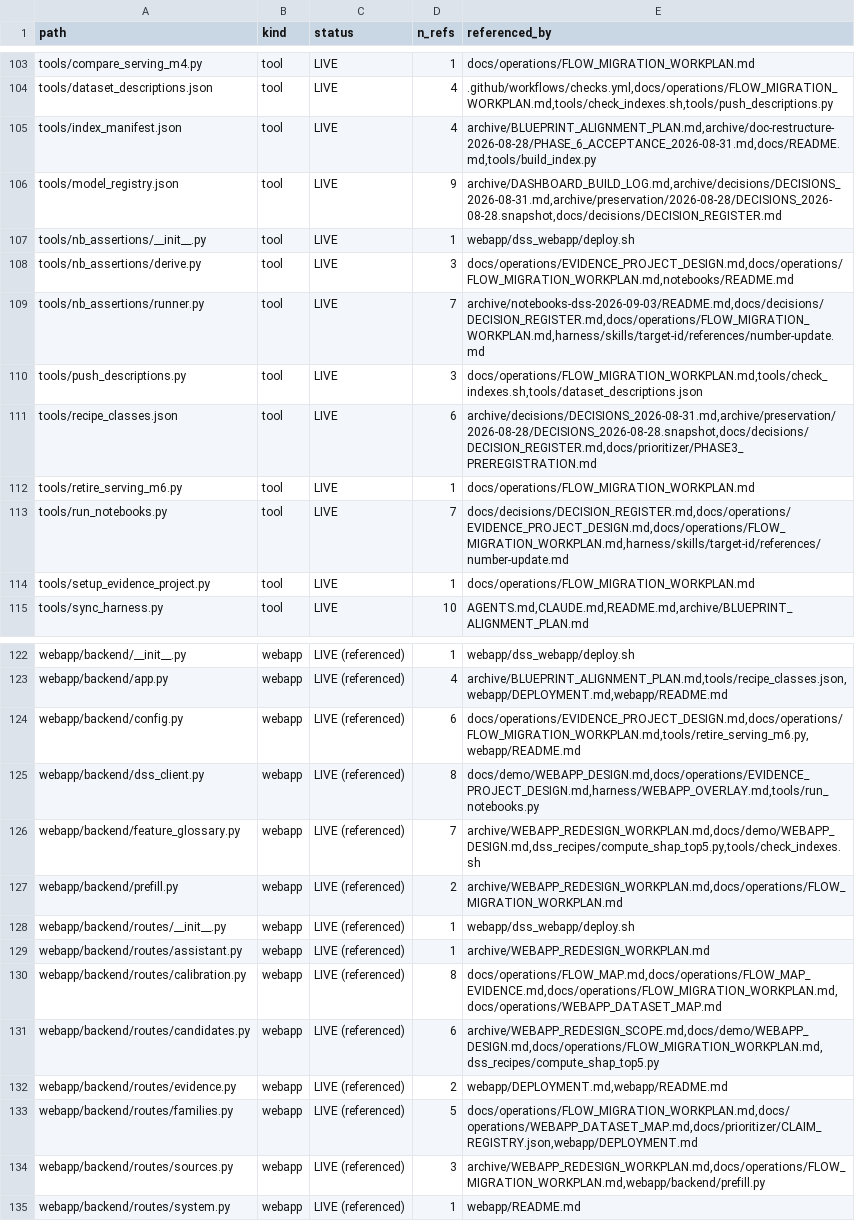
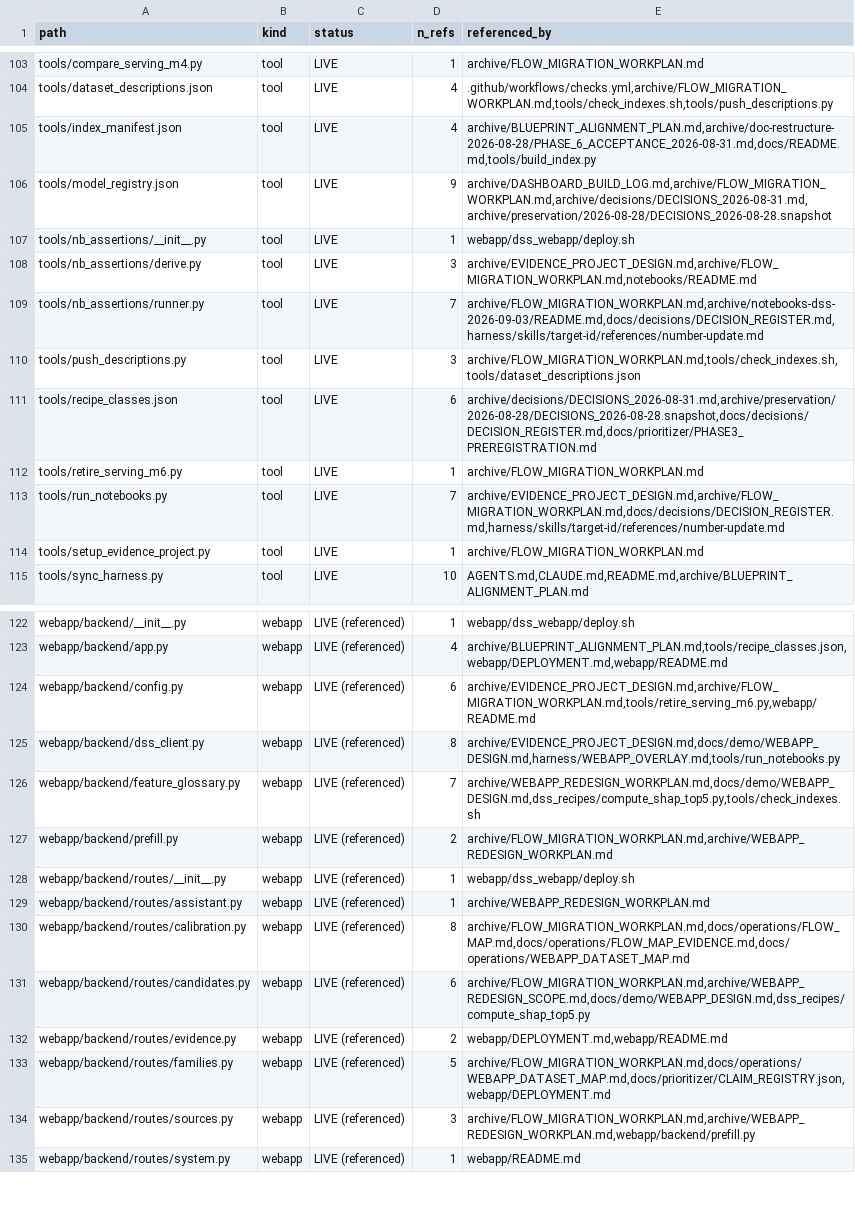
Before and after one commit to lhfudataiku/demo-target-identification, a TSV file: .index/code.tsv, drawn as a sheet; only a part is shown, gaps mark what is left out; the diff covers the shown part only; the diff names each change by its address in the sheet, - before the commit and + after, or states it on an @@ line.

Commit message:
close workplan

```diff
--- a/.index/code.tsv
+++ b/.index/code.tsv
-E103 (referenced_by): docs/operations/FLOW_MIGRATION_WORKPLAN.md
+E103 (referenced_by): archive/FLOW_MIGRATION_WORKPLAN.md
-E104 (referenced_by): .github/workflows/checks.yml,docs/operations/FLOW_MIGRATION_WORKPLAN.md,tools/check_indexes.sh,tools/push_descriptions.py
+E104 (referenced_by): .github/workflows/checks.yml,archive/FLOW_MIGRATION_WORKPLAN.md,tools/check_indexes.sh,tools/push_descriptions.py
-E106 (referenced_by): archive/DASHBOARD_BUILD_LOG.md,archive/decisions/DECISIONS_2026-08-31.md,archive/preservation/2026-08-28/DECISIONS_2026-08-28.snapshot,docs/decisions/DECISION_REGISTER.md
+E106 (referenced_by): archive/DASHBOARD_BUILD_LOG.md,archive/FLOW_MIGRATION_WORKPLAN.md,archive/decisions/DECISIONS_2026-08-31.md,archive/preservation/2026-08-28/DECISIONS_2026-08-28.snapshot
-E108 (referenced_by): docs/operations/EVIDENCE_PROJECT_DESIGN.md,docs/operations/FLOW_MIGRATION_WORKPLAN.md,notebooks/README.md
+E108 (referenced_by): archive/EVIDENCE_PROJECT_DESIGN.md,archive/FLOW_MIGRATION_WORKPLAN.md,notebooks/README.md
-E109 (referenced_by): archive/notebooks-dss-2026-09-03/README.md,docs/decisions/DECISION_REGISTER.md,docs/operations/FLOW_MIGRATION_WORKPLAN.md,harness/skills/target-id/references/number-update.md
+E109 (referenced_by): archive/FLOW_MIGRATION_WORKPLAN.md,archive/notebooks-dss-2026-09-03/README.md,docs/decisions/DECISION_REGISTER.md,harness/skills/target-id/references/number-update.md
-E110 (referenced_by): docs/operations/FLOW_MIGRATION_WORKPLAN.md,tools/check_indexes.sh,tools/dataset_descriptions.json
+E110 (referenced_by): archive/FLOW_MIGRATION_WORKPLAN.md,tools/check_indexes.sh,tools/dataset_descriptions.json
-E112 (referenced_by): docs/operations/FLOW_MIGRATION_WORKPLAN.md
+E112 (referenced_by): archive/FLOW_MIGRATION_WORKPLAN.md
-E113 (referenced_by): docs/decisions/DECISION_REGISTER.md,docs/operations/EVIDENCE_PROJECT_DESIGN.md,docs/operations/FLOW_MIGRATION_WORKPLAN.md,harness/skills/target-id/references/number-update.md
+E113 (referenced_by): archive/EVIDENCE_PROJECT_DESIGN.md,archive/FLOW_MIGRATION_WORKPLAN.md,docs/decisions/DECISION_REGISTER.md,harness/skills/target-id/references/number-update.md
-E114 (referenced_by): docs/operations/FLOW_MIGRATION_WORKPLAN.md
+E114 (referenced_by): archive/FLOW_MIGRATION_WORKPLAN.md
-E124 (referenced_by): docs/operations/EVIDENCE_PROJECT_DESIGN.md,docs/operations/FLOW_MIGRATION_WORKPLAN.md,tools/retire_serving_m6.py,webapp/README.md
+E124 (referenced_by): archive/EVIDENCE_PROJECT_DESIGN.md,archive/FLOW_MIGRATION_WORKPLAN.md,tools/retire_serving_m6.py,webapp/README.md
-E125 (referenced_by): docs/demo/WEBAPP_DESIGN.md,docs/operations/EVIDENCE_PROJECT_DESIGN.md,harness/WEBAPP_OVERLAY.md,tools/run_notebooks.py
+E125 (referenced_by): archive/EVIDENCE_PROJECT_DESIGN.md,docs/demo/WEBAPP_DESIGN.md,harness/WEBAPP_OVERLAY.md,tools/run_notebooks.py
-E127 (referenced_by): archive/WEBAPP_REDESIGN_WORKPLAN.md,docs/operations/FLOW_MIGRATION_WORKPLAN.md
+E127 (referenced_by): archive/FLOW_MIGRATION_WORKPLAN.md,archive/WEBAPP_REDESIGN_WORKPLAN.md
-E130 (referenced_by): docs/operations/FLOW_MAP.md,docs/operations/FLOW_MAP_EVIDENCE.md,docs/operations/FLOW_MIGRATION_WORKPLAN.md,docs/operations/WEBAPP_DATASET_MAP.md
+E130 (referenced_by): archive/FLOW_MIGRATION_WORKPLAN.md,docs/operations/FLOW_MAP.md,docs/operations/FLOW_MAP_EVIDENCE.md,docs/operations/WEBAPP_DATASET_MAP.md
-E131 (referenced_by): archive/WEBAPP_REDESIGN_SCOPE.md,docs/demo/WEBAPP_DESIGN.md,docs/operations/FLOW_MIGRATION_WORKPLAN.md,dss_recipes/compute_shap_top5.py
+E131 (referenced_by): archive/FLOW_MIGRATION_WORKPLAN.md,archive/WEBAPP_REDESIGN_SCOPE.md,docs/demo/WEBAPP_DESIGN.md,dss_recipes/compute_shap_top5.py
-E133 (referenced_by): docs/operations/FLOW_MIGRATION_WORKPLAN.md,docs/operations/WEBAPP_DATASET_MAP.md,docs/prioritizer/CLAIM_REGISTRY.json,webapp/DEPLOYMENT.md
+E133 (referenced_by): archive/FLOW_MIGRATION_WORKPLAN.md,docs/operations/WEBAPP_DATASET_MAP.md,docs/prioritizer/CLAIM_REGISTRY.json,webapp/DEPLOYMENT.md
-E134 (referenced_by): archive/WEBAPP_REDESIGN_WORKPLAN.md,docs/operations/FLOW_MIGRATION_WORKPLAN.md,webapp/backend/prefill.py
+E134 (referenced_by): archive/FLOW_MIGRATION_WORKPLAN.md,archive/WEBAPP_REDESIGN_WORKPLAN.md,webapp/backend/prefill.py
```
Also changed, not shown: 25 edited cells elsewhere in this file, .index/decisions.tsv, 11 other files.
